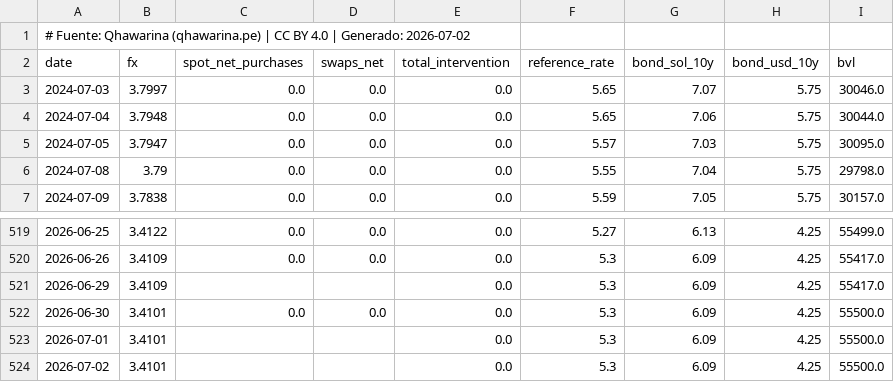
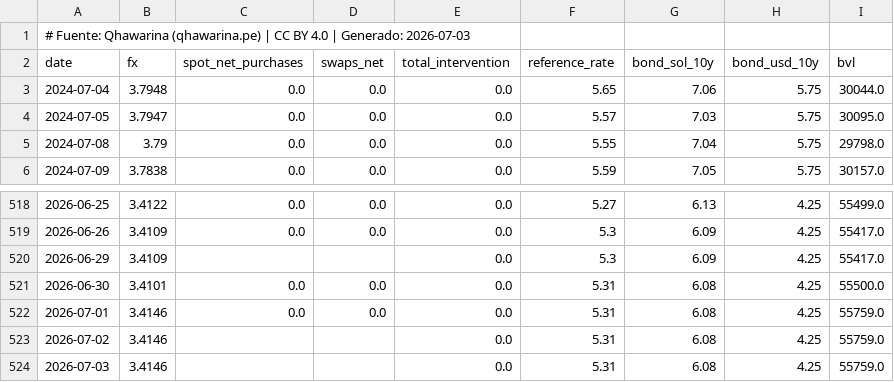
Before and after one commit to cesarchavezp29/qhawarina, a CSV file: exports/data/csv/tipo_cambio.csv, drawn as a sheet; only a part is shown, gaps mark what is left out.

```diff
--- a/exports/data/csv/tipo_cambio.csv
+++ b/exports/data/csv/tipo_cambio.csv
@@ -1,4 +1,3 @@
-# Fuente: Qhawarina (qhawarina.pe) | CC BY 4.0 | Generado: 2026-07-02
+# Fuente: Qhawarina (qhawarina.pe) | CC BY 4.0 | Generado: 2026-07-03
 date,fx,spot_net_purchases,swaps_net,total_intervention,reference_rate,bond_sol_10y,bond_usd_10y,bvl
-2024-07-03,3.7997,0.0,0.0,0.0,5.65,7.07,5.75,30046.0
 2024-07-04,3.7948,0.0,0.0,0.0,5.65,7.06,5.75,30044.0
@@ -521,4 +520,5 @@ date,fx,spot_net_purchases,swaps_net,total_intervention,reference_rate,bond_sol_
 2026-06-29,3.4109,,,0.0,5.3,6.09,4.25,55417.0
-2026-06-30,3.4101,0.0,0.0,0.0,5.3,6.09,4.25,55500.0
-2026-07-01,3.4101,,,0.0,5.3,6.09,4.25,55500.0
-2026-07-02,3.4101,,,0.0,5.3,6.09,4.25,55500.0
+2026-06-30,3.4101,0.0,0.0,0.0,5.31,6.08,4.25,55500.0
+2026-07-01,3.4146,0.0,0.0,0.0,5.31,6.08,4.25,55759.0
+2026-07-02,3.4146,,,0.0,5.31,6.08,4.25,55759.0
+2026-07-03,3.4146,,,0.0,5.31,6.08,4.25,55759.0
```
Also changed, not shown: exports/data/csv/indices_riesgo_mensual.csv, exports/data/csv/pbi_nowcast.csv, 10 other files.
